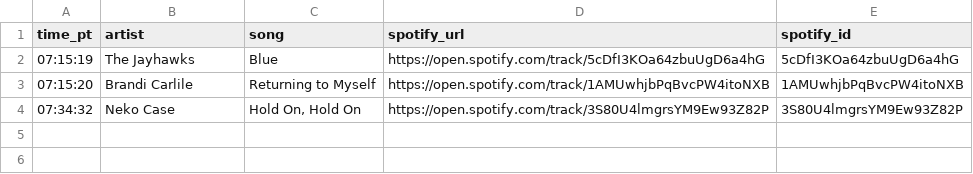
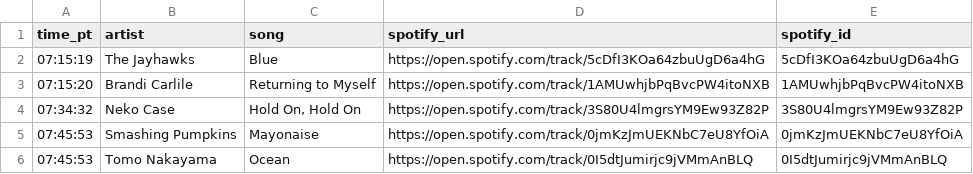
Before and after one commit to dsundt/kexp-john-playlist, a CSV file: data/daily/2025-09-18.csv, drawn as a sheet.

```diff
--- a/data/daily/2025-09-18.csv
+++ b/data/daily/2025-09-18.csv
@@ -4 +4,3 @@ time_pt,artist,song,spotify_url,spotify_id
 07:34:32,Neko Case,"Hold On, Hold On",https://open.spotify.com/track/3S80U4lmgrsYM9Ew93Z82P,3S80U4lmgrsYM9Ew93Z82P
+07:45:53,Smashing Pumpkins,Mayonaise,https://open.spotify.com/track/0jmKzJmUEKNbC7eU8YfOiA,0jmKzJmUEKNbC7eU8YfOiA
+07:45:53,Tomo Nakayama,Ocean,https://open.spotify.com/track/0I5dtJumirjc9jVMmAnBLQ,0I5dtJumirjc9jVMmAnBLQ
```
Also changed, not shown: 2 other files.
